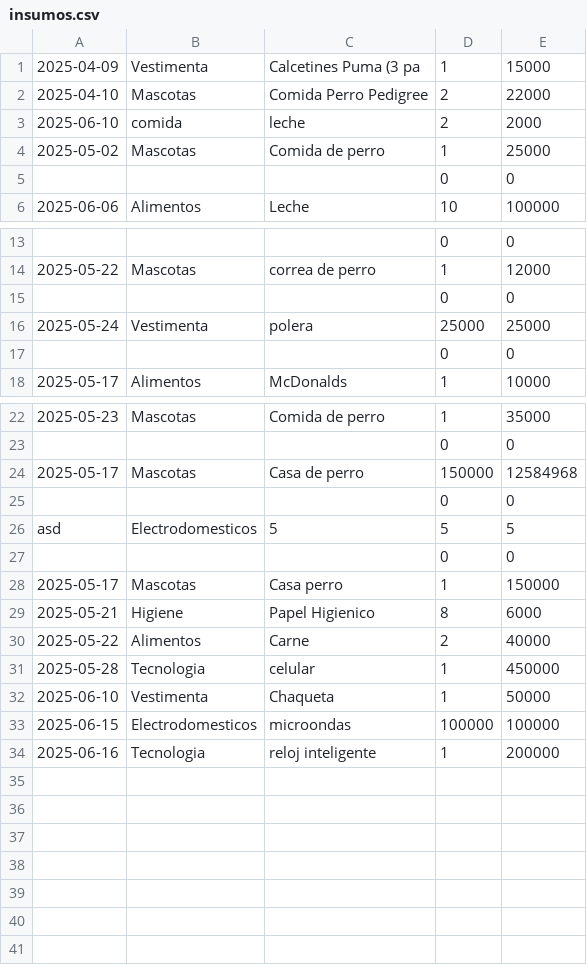
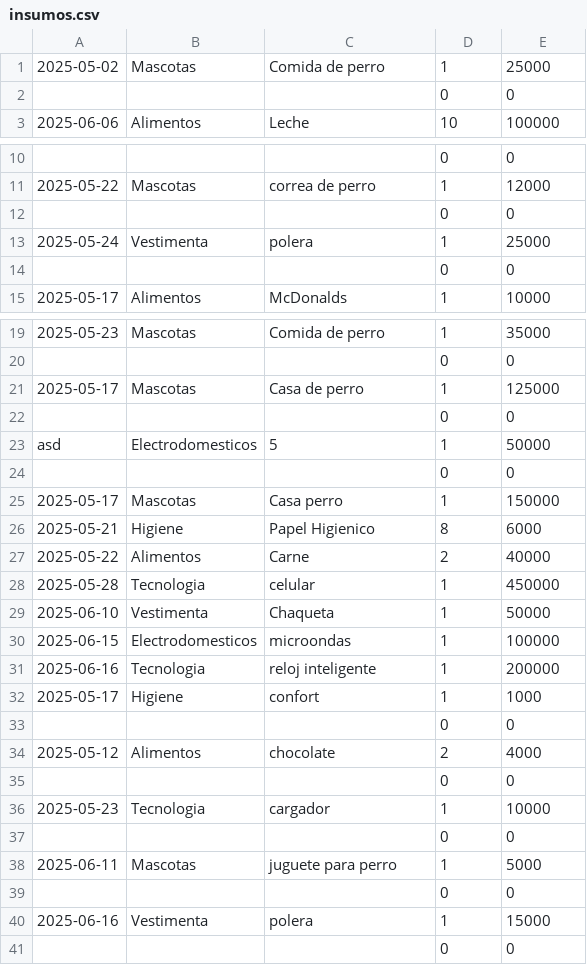
Before and after one commit to VicenteGonzalez14/llegandoafindemes, a CSV file: insumos.csv, drawn as a sheet; only a part is shown, gaps mark what is left out; removed rows and columns are numbered as before the commit, all else as after; the diff names each change by its address in the sheet, - before the commit and + after, or states it on an @@ line.

Commit message:
Update insumos.csv

```diff
--- a/insumos.csv
+++ b/insumos.csv
-row 1: 2025-04-09 | Vestimenta | Calcetines Puma (3 pa | 1 | 15000
-row 2: 2025-04-10 | Mascotas | Comida Perro Pedigree | 2 | 22000
-row 3: 2025-06-10 | comida | leche | 2 | 2000
-D13: 25000
+D13: 1
-D21: 150000
+D21: 1
-E21: 12584968
+E21: 125000
-D23: 5
+D23: 1
-E23: 5
+E23: 50000
-D30: 100000
+D30: 1
+row 32: 2025-05-17 | Higiene | confort | 1 | 1000
+row 33:  |  |  | 0 | 0
+row 34: 2025-05-12 | Alimentos | chocolate | 2 | 4000
+row 35:  |  |  | 0 | 0
+row 36: 2025-05-23 | Tecnologia | cargador | 1 | 10000
+row 37:  |  |  | 0 | 0
+row 38: 2025-06-11 | Mascotas | juguete para perro | 1 | 5000
+row 39:  |  |  | 0 | 0
+row 40: 2025-06-16 | Vestimenta | polera | 1 | 15000
+row 41:  |  |  | 0 | 0
```
